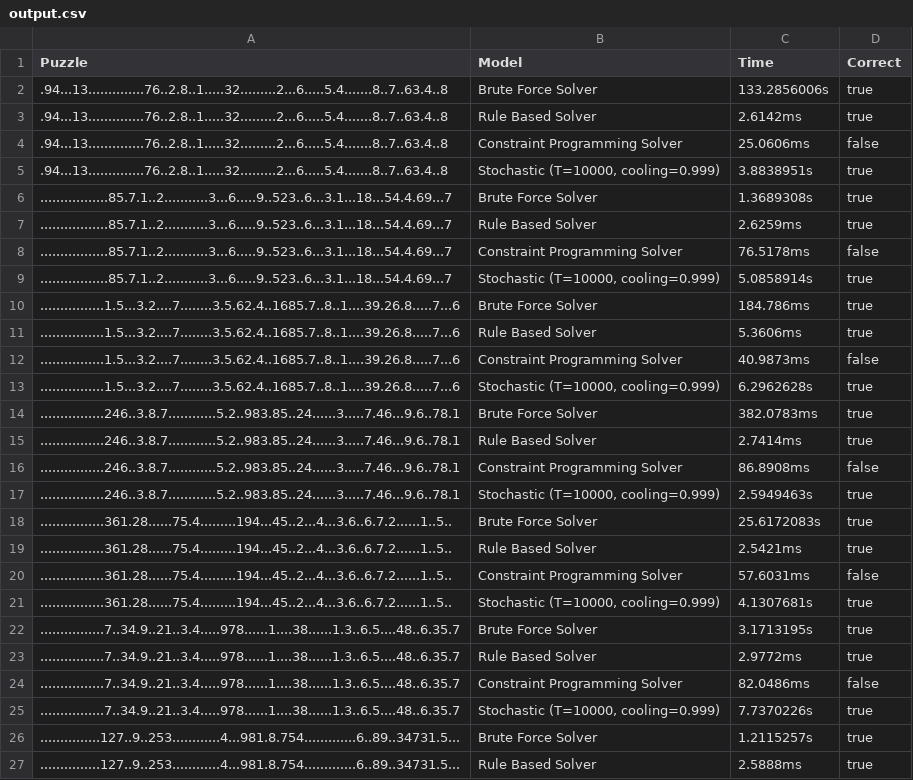
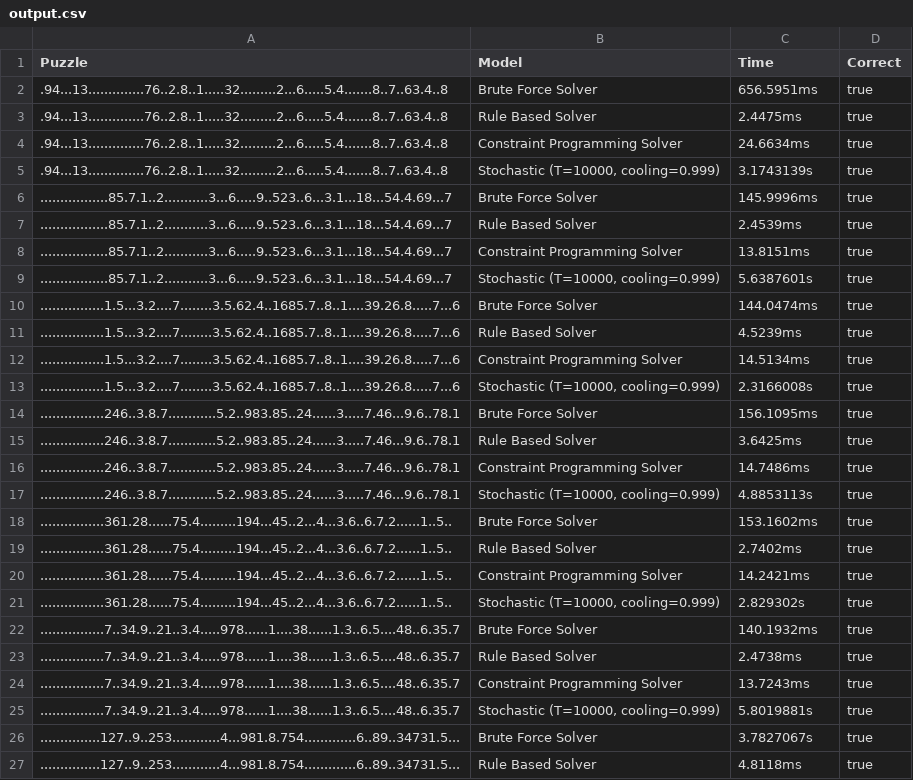
Before and after one commit to tinyCatzilla/sudoku, a CSV file: data/output.csv, drawn as a sheet; only a part is shown; the diff covers the shown part only; the diff names each change by its address in the sheet, - before the commit and + after, or states it on an @@ line.

```diff
--- a/data/output.csv
+++ b/data/output.csv
-C2 (Time): 133.2856006s
+C2 (Time): 656.5951ms
-C3 (Time): 2.6142ms
+C3 (Time): 2.4475ms
-C4 (Time): 25.0606ms
+C4 (Time): 24.6634ms
-D4 (Correct): false
+D4 (Correct): true
-C5 (Time): 3.8838951s
+C5 (Time): 3.1743139s
-C6 (Time): 1.3689308s
+C6 (Time): 145.9996ms
-C7 (Time): 2.6259ms
+C7 (Time): 2.4539ms
-C8 (Time): 76.5178ms
+C8 (Time): 13.8151ms
-D8 (Correct): false
+D8 (Correct): true
-C9 (Time): 5.0858914s
+C9 (Time): 5.6387601s
-C10 (Time): 184.786ms
+C10 (Time): 144.0474ms
-C11 (Time): 5.3606ms
+C11 (Time): 4.5239ms
-C12 (Time): 40.9873ms
+C12 (Time): 14.5134ms
-D12 (Correct): false
+D12 (Correct): true
-C13 (Time): 6.2962628s
+C13 (Time): 2.3166008s
-C14 (Time): 382.0783ms
+C14 (Time): 156.1095ms
-C15 (Time): 2.7414ms
+C15 (Time): 3.6425ms
-C16 (Time): 86.8908ms
+C16 (Time): 14.7486ms
-D16 (Correct): false
+D16 (Correct): true
-C17 (Time): 2.5949463s
+C17 (Time): 4.8853113s
-C18 (Time): 25.6172083s
+C18 (Time): 153.1602ms
-C19 (Time): 2.5421ms
+C19 (Time): 2.7402ms
-C20 (Time): 57.6031ms
+C20 (Time): 14.2421ms
-D20 (Correct): false
+D20 (Correct): true
-C21 (Time): 4.1307681s
+C21 (Time): 2.829302s
-C22 (Time): 3.1713195s
+C22 (Time): 140.1932ms
-C23 (Time): 2.9772ms
+C23 (Time): 2.4738ms
-C24 (Time): 82.0486ms
+C24 (Time): 13.7243ms
-D24 (Correct): false
+D24 (Correct): true
-C25 (Time): 7.7370226s
+C25 (Time): 5.8019881s
-C26 (Time): 1.2115257s
+C26 (Time): 3.7827067s
-C27 (Time): 2.5888ms
+C27 (Time): 4.8118ms
```
Also changed, not shown: 28 removed rows and 19 edited cells elsewhere in this file, 2 other files.
